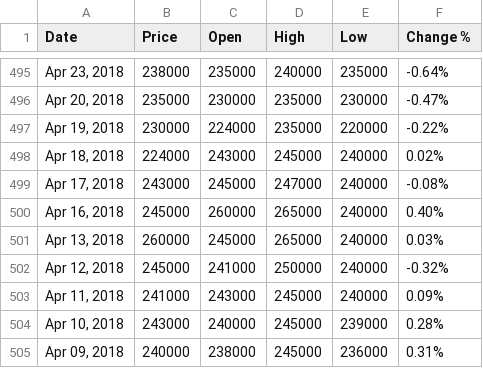
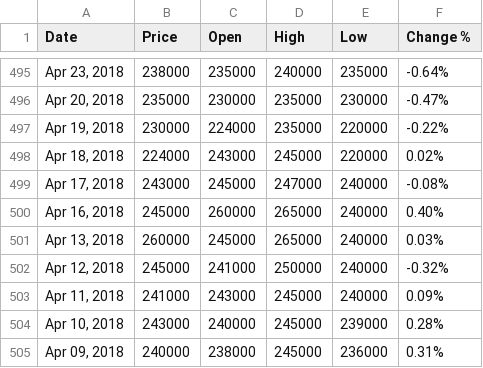
Before and after one commit to eunhatbe/eunhatb2, a CSV file: 헤일스.csv, drawn as a sheet; only a part is shown, gaps mark what is left out.

Commit message:
Update 헤일스.csv

```diff
--- a/헤일스.csv
+++ b/헤일스.csv
@@ -497,3 +497,3 @@
 "Apr 19, 2018","230000","224000","235000","220000","-0.22%"
-"Apr 18, 2018","224000","243000","245000","240000","0.02%"
+"Apr 18, 2018","224000","243000","245000","220000","0.02%"
 "Apr 17, 2018","243000","245000","247000","240000","-0.08%"
```
